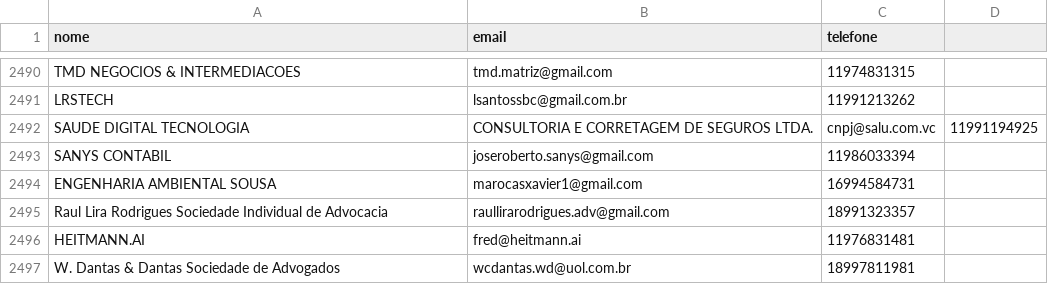
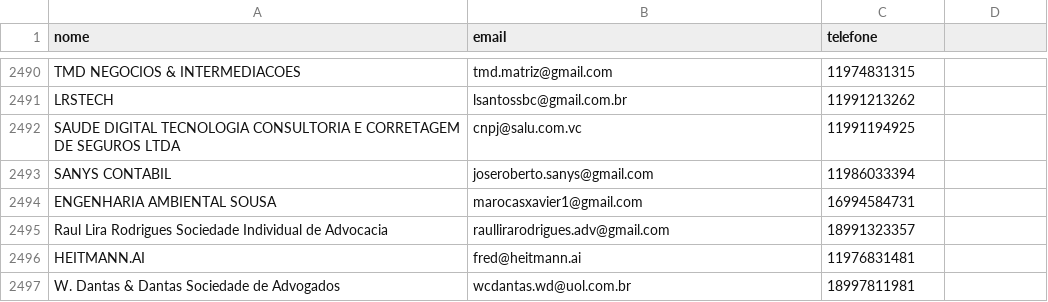
Before and after one commit to aquinoelaine918-tech/tec9-marketing-bot, a CSV file: Clientes_TEC9.xlsx.csv, drawn as a sheet; only a part is shown, gaps mark what is left out; removed rows and columns are numbered as before the commit, all else as after; the diff names each change by its address in the sheet, - before the commit and + after, or states it on an @@ line.

Commit message:
Update Clientes_TEC9.xlsx.csv

```diff
--- a/Clientes_TEC9.xlsx.csv
+++ b/Clientes_TEC9.xlsx.csv
-row 2492: SAUDE DIGITAL TECNOLOGIA | CONSULTORIA E CORRETAGEM DE SEGUROS LTDA. | cnpj@salu.com.vc | 11991194925
+row 2492: SAUDE DIGITAL TECNOLOGIA CONSULTORIA E CORRETAGEM DE SEGUROS LTDA | cnpj@salu.com.vc | 11991194925
```
